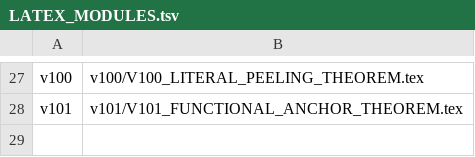
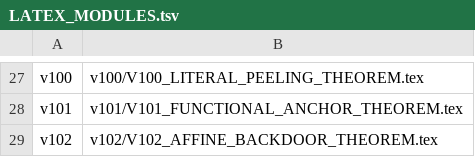
Before and after one commit to suarezrafael/logbook, a TSV file: research/p-vs-np/LATEX_MODULES.tsv, drawn as a sheet; only a part is shown, gaps mark what is left out; the diff names each change by its address in the sheet, - before the commit and + after, or states it on an @@ line.

Commit message:
V102: register verifier and LaTeX CI contracts

```diff
--- a/research/p-vs-np/LATEX_MODULES.tsv
+++ b/research/p-vs-np/LATEX_MODULES.tsv
+row 29: v102 | v102/V102_AFFINE_BACKDOOR_THEOREM.tex
```
